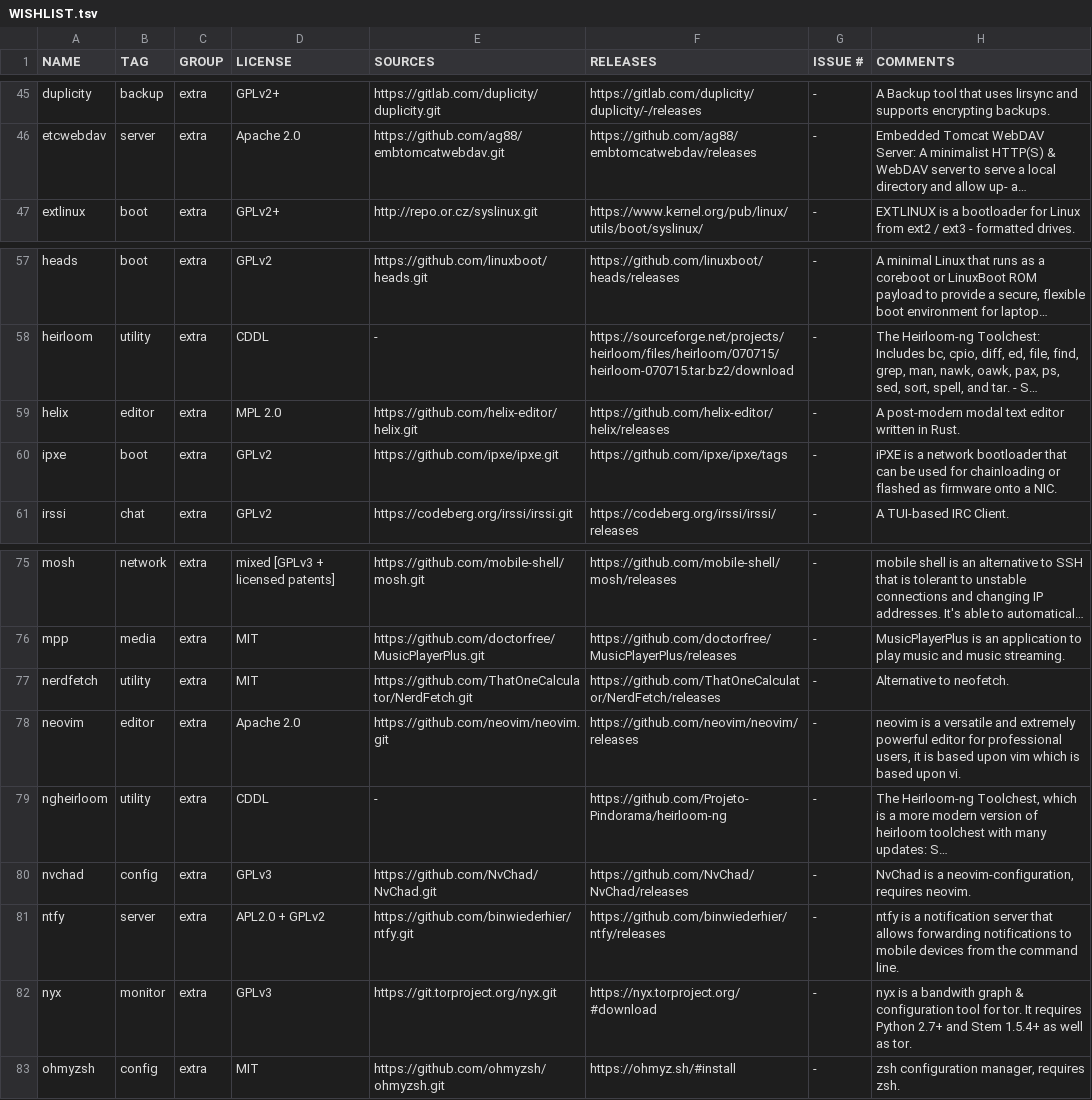
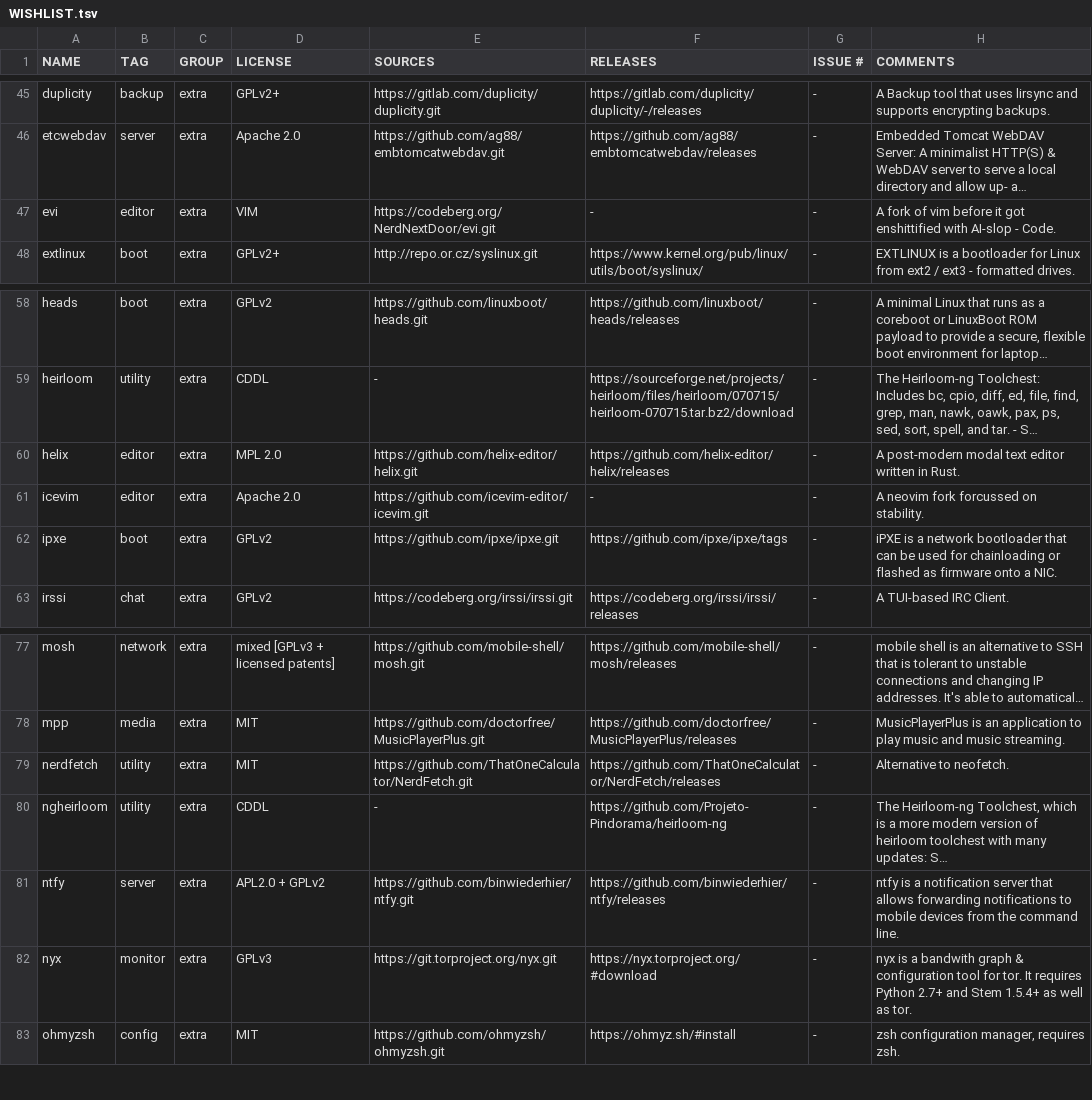
Before and after one commit to OS-1337/pkgs, a TSV file: docs/WISHLIST.tsv, drawn as a sheet; only a part is shown, gaps mark what is left out; long unchanged cells end in …; removed rows and columns are numbered as before the commit, all else as after; the diff names each change by its address in the sheet, - before the commit and + after, or states it on an @@ line.

Commit message:
AI Slop Removal & Replacements: https://infosec.space/@kkarhan/116201075934378798
Removing:
- neovim
- nvchad

Adding:
- evi
- icevim

```diff
--- a/docs/WISHLIST.tsv
+++ b/docs/WISHLIST.tsv
+row 47: evi | editor | extra | VIM | https://codeberg.org/NerdNextDoor/evi.git | - | - | A fork of vim before it got enshittified with AI-slop - Code.
+row 61: icevim | editor | extra | Apache 2.0 | https://github.com/icevim-editor/icevim.git | - | - | A neovim fork forcussed on stability.
-row 78: neovim | editor | extra | Apache 2.0 | https://github.com/neovim/neovim.git | https://github.com/neovim/neovim/releases | - | neovim is a versatile and extremely powerful editor for professional users, it is based upon vim which is based upon vi.
-row 80: nvchad | config | extra | GPLv3 | https://github.com/NvChad/NvChad.git | https://github.com/NvChad/NvChad/releases | - | NvChad is a neovim-configuration, requires neovim.
```
